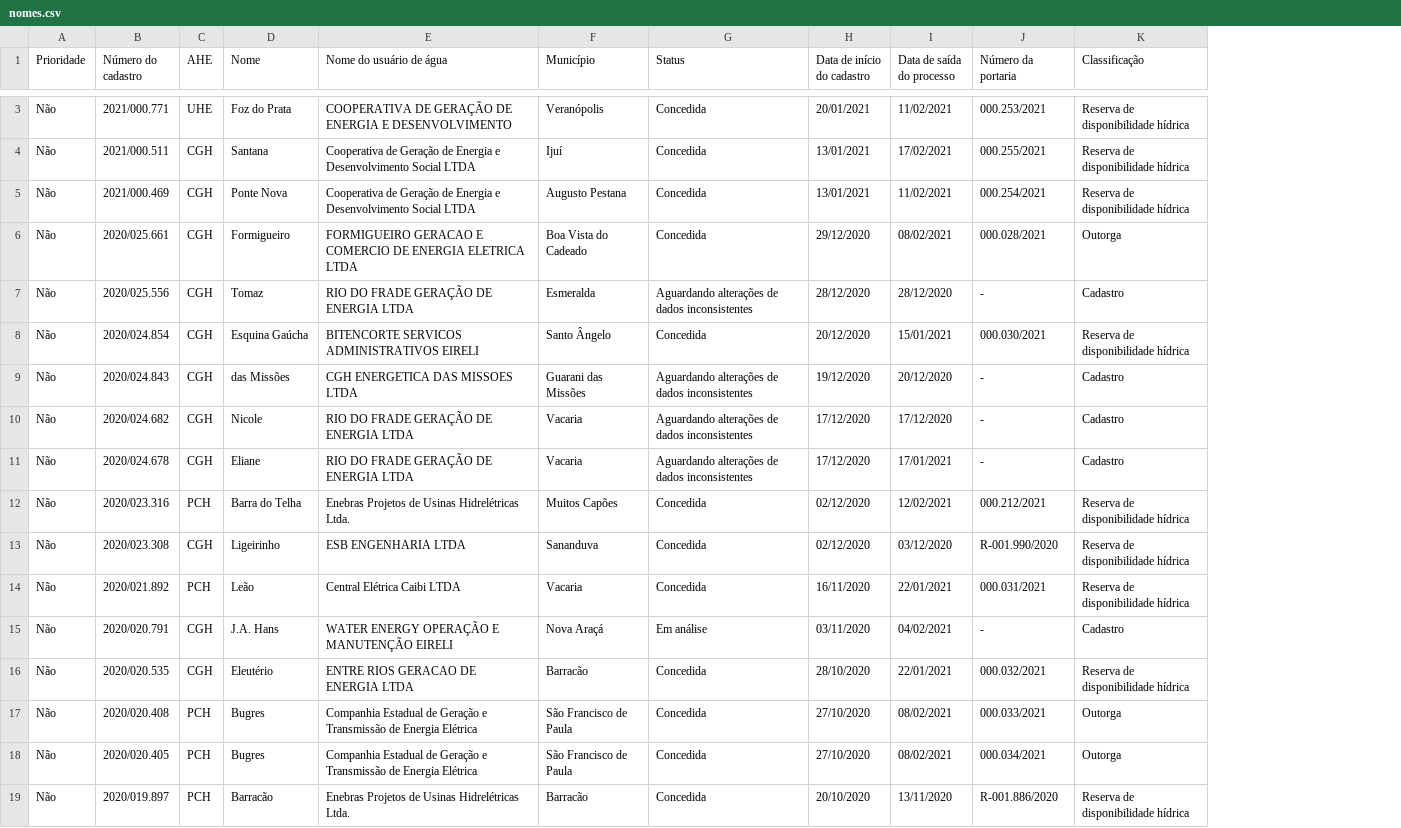
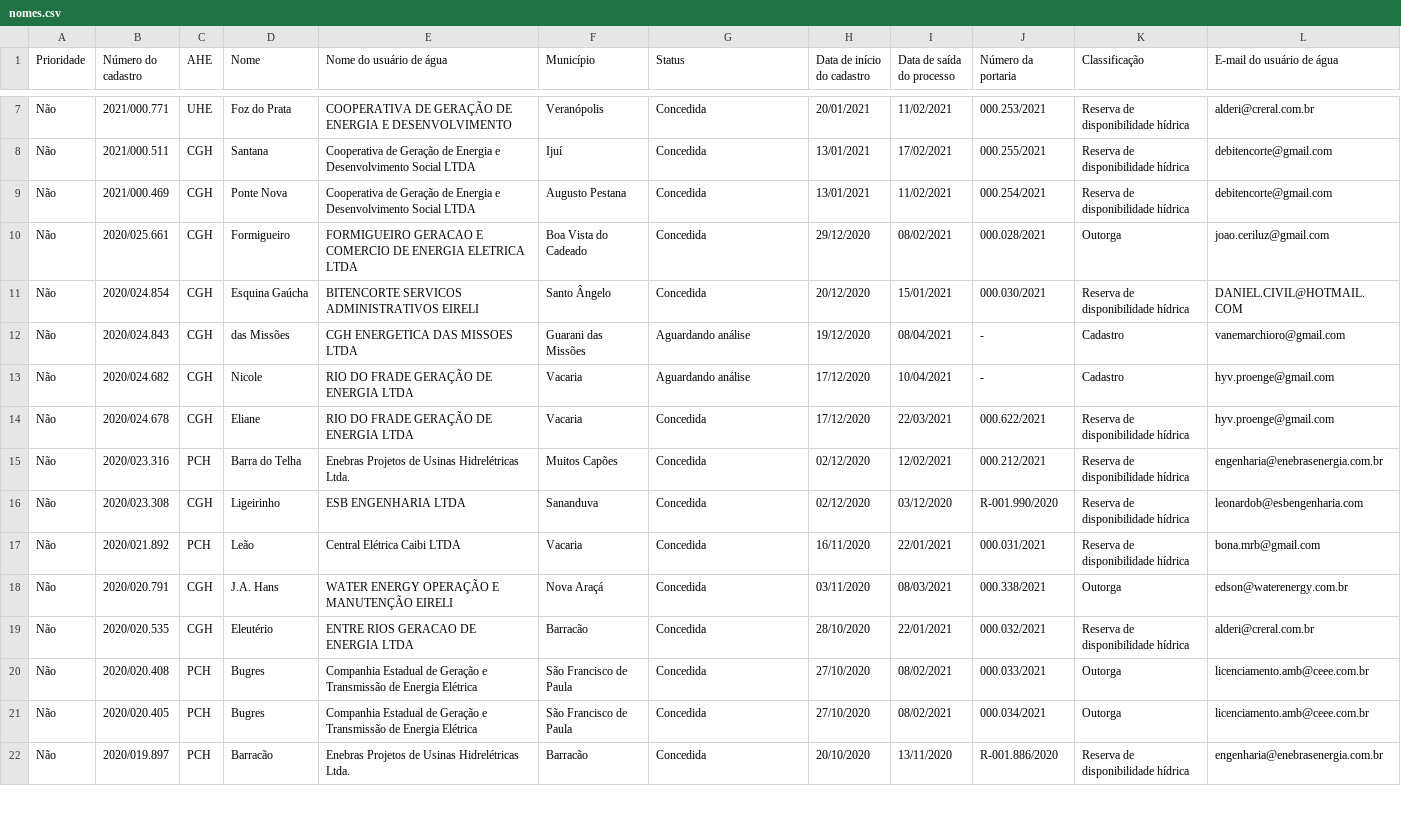
Before and after one commit to robertorolo/KML_from_SIOUT_csv, a CSV file: tabelas/nomes.csv, drawn as a sheet; only a part is shown, gaps mark what is left out; removed rows and columns are numbered as before the commit, all else as after; the diff covers the shown part only; the diff names each change by its address in the sheet, - before the commit and + after, or states it on an @@ line.

```diff
--- a/tabelas/nomes.csv
+++ b/tabelas/nomes.csv
+column L (E-mail do usuário de água), rows 7-22: alderi@creral.com.br | debitencorte@gmail.com | debitencorte@gmail.com | joao.ceriluz@gmail.com | DANIEL.CIVIL@HOTMAIL.COM | vanemarchioro@gmail.com | hyv.proenge@gmail.com | hyv.proenge@gmail.com | engenharia@enebrasenergia.com.br | leonardob@esbengenharia.com | bona.mrb@gmail.com | edson@waterenergy.com.br | alderi@creral.com.br | licenciamento.amb@ceee.com.br | licenciamento.amb@ceee.com.br | engenharia@enebrasenergia.com.br
-row 7: Não | 2020/025.556 | CGH | Tomaz | RIO DO FRADE GERAÇÃO DE ENERGIA LTDA | Esmeralda | Aguardando alterações de dados inconsistentes | 28/12/2020 | 28/12/2020 | - | Cadastro
-G12:G13 (Status): Aguardando alterações de dados inconsistentes
+G12:G13 (Status): Aguardando análise
-I12 (Data de saída do processo): 20/12/2020
+I12 (Data de saída do processo): 08/04/2021
-I13 (Data de saída do processo): 17/12/2020
+I13 (Data de saída do processo): 10/04/2021
-G14 (Status): Aguardando alterações de dados inconsistentes
+G14 (Status): Concedida
-I14 (Data de saída do processo): 17/01/2021
+I14 (Data de saída do processo): 22/03/2021
-J14 (Número da portaria): -
+J14 (Número da portaria): 000.622/2021
-K14 (Classificação): Cadastro
+K14 (Classificação): Reserva de disponibilidade hídrica
-G18 (Status): Em análise
+G18 (Status): Concedida
-I18 (Data de saída do processo): 04/02/2021
+I18 (Data de saída do processo): 08/03/2021
-J18 (Número da portaria): -
+J18 (Número da portaria): 000.338/2021
-K18 (Classificação): Cadastro
+K18 (Classificação): Outorga
```
Also changed, not shown: 4 added rows, 3 removed rows and 28 edited cells elsewhere in this file, tabelas/nomes_dumped.csv, 23 other files.
